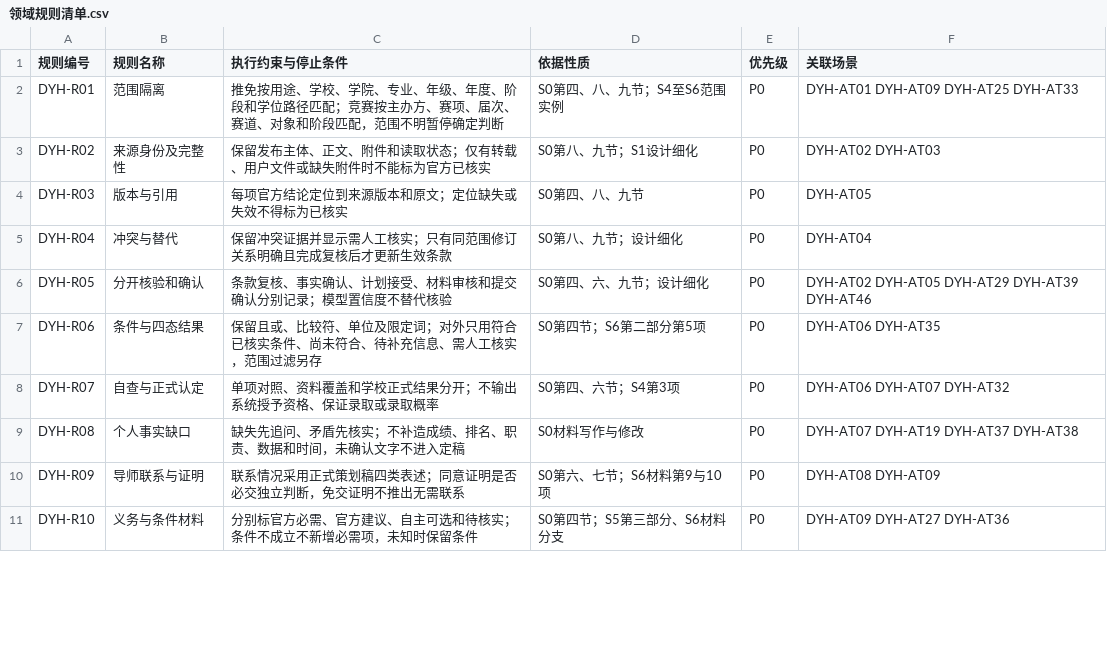
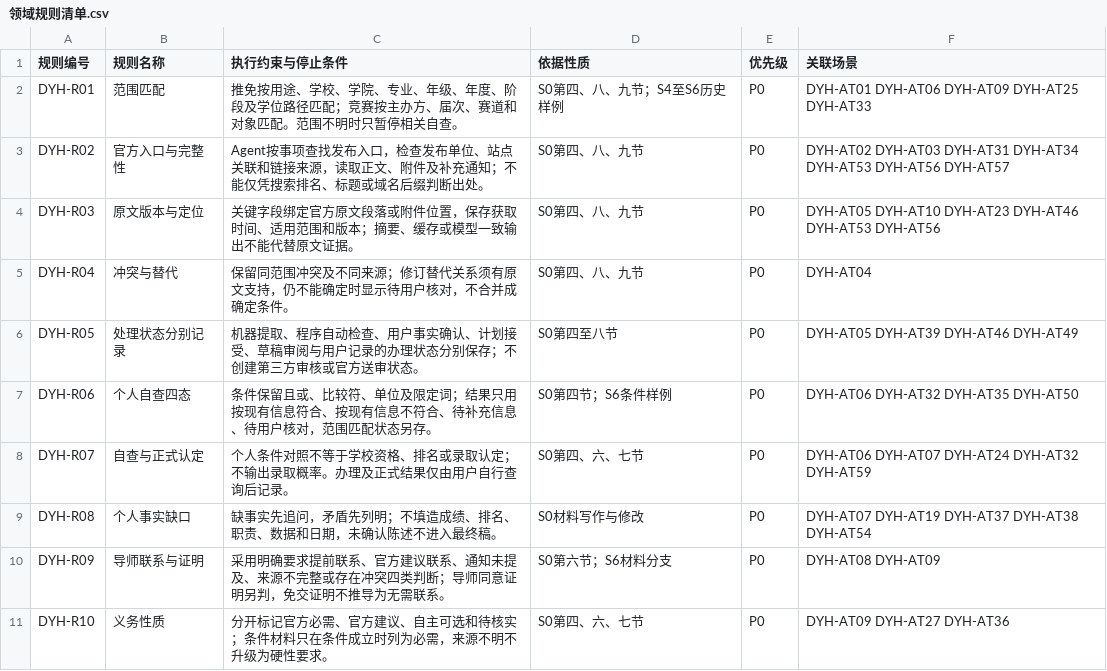
Before and after one commit to LotteryCamp/OfferPilot, a CSV file: docs/design/domain-rules/du-yuhe/领域规则清单.csv, drawn as a sheet; only a part is shown; the diff covers the shown part only.

Commit message:
docs: align domain rules with personal-only product plan

```diff
--- a/docs/design/domain-rules/du-yuhe/领域规则清单.csv
+++ b/docs/design/domain-rules/du-yuhe/领域规则清单.csv
@@ -1,11 +1,11 @@
 规则编号,规则名称,执行约束与停止条件,依据性质,优先级,关联场景
-DYH-R01,范围隔离,推免按用途、学校、学院、专业、年级、年度、阶段和学位路径匹配；竞赛按主办方、赛项、届次、赛道、对象和阶段匹配，范围不明暂停确定判断,S0第四、八、九节；S4至S6范围实例,P0,DYH-AT01 DYH-AT09 DYH-AT25 DYH-AT33
-DYH-R02,来源身份及完整性,保留发布主体、正文、附件和读取状态；仅有转载、用户文件或缺失附件时不能标为官方已核实,S0第八、九节；S1设计细化,P0,DYH-AT02 DYH-AT03
-DYH-R03,版本与引用,每项官方结论定位到来源版本和原文；定位缺失或失效不得标为已核实,S0第四、八、九节,P0,DYH-AT05
-DYH-R04,冲突与替代,保留冲突证据并显示需人工核实；只有同范围修订关系明确且完成复核后才更新生效条款,S0第八、九节；设计细化,P0,DYH-AT04
-DYH-R05,分开核验和确认,条款复核、事实确认、计划接受、材料审核和提交确认分别记录；模型置信度不替代核验,S0第四、六、九节；设计细化,P0,DYH-AT02 DYH-AT05 DYH-AT29 DYH-AT39 DYH-AT46
-DYH-R06,条件与四态结果,保留且或、比较符、单位及限定词；对外只用符合已核实条件、尚未符合、待补充信息、需人工核实，范围过滤另存,S0第四节；S6第二部分第5项,P0,DYH-AT06 DYH-AT35
-DYH-R07,自查与正式认定,单项对照、资料覆盖和学校正式结果分开；不输出系统授予资格、保证录取或录取概率,S0第四、六节；S4第3项,P0,DYH-AT06 DYH-AT07 DYH-AT32
-DYH-R08,个人事实缺口,缺失先追问、矛盾先核实；不补造成绩、排名、职责、数据和时间，未确认文字不进入定稿,S0材料写作与修改,P0,DYH-AT07 DYH-AT19 DYH-AT37 DYH-AT38
-DYH-R09,导师联系与证明,联系情况采用正式策划稿四类表述；同意证明是否必交独立判断，免交证明不推出无需联系,S0第六、七节；S6材料第9与10项,P0,DYH-AT08 DYH-AT09
-DYH-R10,义务与条件材料,分别标官方必需、官方建议、自主可选和待核实；条件不成立不新增必需项，未知时保留条件,S0第四节；S5第三部分、S6材料分支,P0,DYH-AT09 DYH-AT27 DYH-AT36
+DYH-R01,范围匹配,推免按用途、学校、学院、专业、年级、年度、阶段及学位路径匹配；竞赛按主办方、届次、赛道和对象匹配。范围不明时只暂停相关自查。,S0第四、八、九节；S4至S6历史样例,P0,DYH-AT01 DYH-AT06 DYH-AT09 DYH-AT25 DYH-AT33
+DYH-R02,官方入口与完整性,Agent按事项查找发布入口，检查发布单位、站点关联和链接来源，读取正文、附件及补充通知；不能仅凭搜索排名、标题或域名后缀判断出处。,S0第四、八、九节,P0,DYH-AT02 DYH-AT03 DYH-AT31 DYH-AT34 DYH-AT53 DYH-AT56 DYH-AT57
+DYH-R03,原文版本与定位,关键字段绑定官方原文段落或附件位置，保存获取时间、适用范围和版本；摘要、缓存或模型一致输出不能代替原文证据。,S0第四、八、九节,P0,DYH-AT05 DYH-AT10 DYH-AT23 DYH-AT46 DYH-AT53 DYH-AT56
+DYH-R04,冲突与替代,保留同范围冲突及不同来源；修订替代关系须有原文支持，仍不能确定时显示待用户核对，不合并成确定条件。,S0第四、八、九节,P0,DYH-AT04
+DYH-R05,处理状态分别记录,机器提取、程序自动检查、用户事实确认、计划接受、草稿审阅与用户记录的办理状态分别保存；不创建第三方审核或官方送审状态。,S0第四至八节,P0,DYH-AT05 DYH-AT39 DYH-AT46 DYH-AT49
+DYH-R06,个人自查四态,条件保留且或、比较符、单位及限定词；结果只用按现有信息符合、按现有信息不符合、待补充信息、待用户核对，范围匹配状态另存。,S0第四节；S6条件样例,P0,DYH-AT06 DYH-AT32 DYH-AT35 DYH-AT50
+DYH-R07,自查与正式认定,个人条件对照不等于学校资格、排名或录取认定；不输出录取概率。办理及正式结果仅由用户自行查询后记录。,S0第四、六、七节,P0,DYH-AT06 DYH-AT07 DYH-AT24 DYH-AT32 DYH-AT59
+DYH-R08,个人事实缺口,缺事实先追问，矛盾先列明；不填造成绩、排名、职责、数据和日期，未确认陈述不进入最终稿。,S0材料写作与修改,P0,DYH-AT07 DYH-AT19 DYH-AT37 DYH-AT38 DYH-AT54
+DYH-R09,导师联系与证明,采用明确要求提前联系、官方建议联系、通知未提及、来源不完整或存在冲突四类判断；导师同意证明另判，免交证明不推导为无需联系。,S0第六节；S6材料分支,P0,DYH-AT08 DYH-AT09
+DYH-R10,义务性质,分开标记官方必需、官方建议、自主可选和待核实；条件材料只在条件成立时列为必需，来源不明不升级为硬性要求。,S0第四、六、七节,P0,DYH-AT09 DYH-AT27 DYH-AT36
```
Also changed, not shown: 5 added rows and 91 edited cells elsewhere in this file, docs/design/domain-rules/du-yuhe/策划稿对齐表.csv, docs/design/domain-rules/du-yuhe/资料依据索引.csv, 10 other files.
